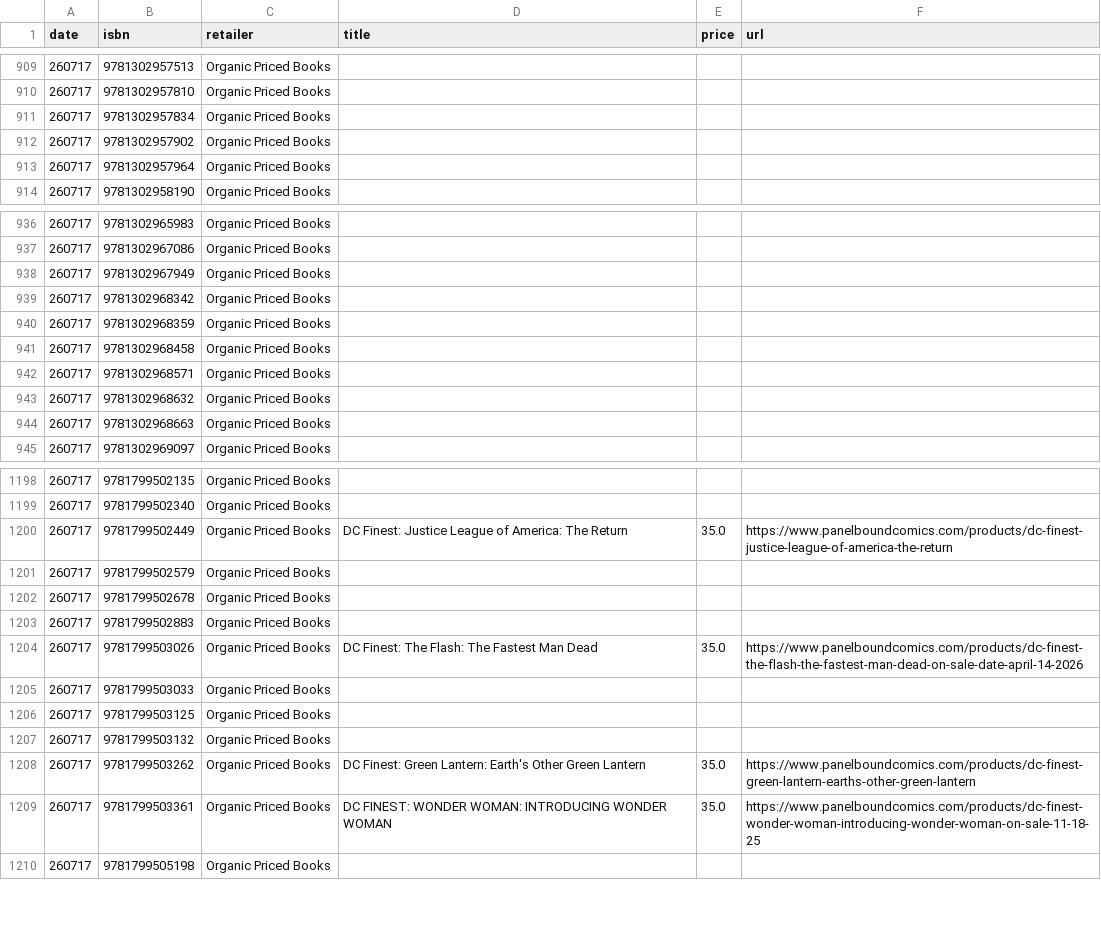
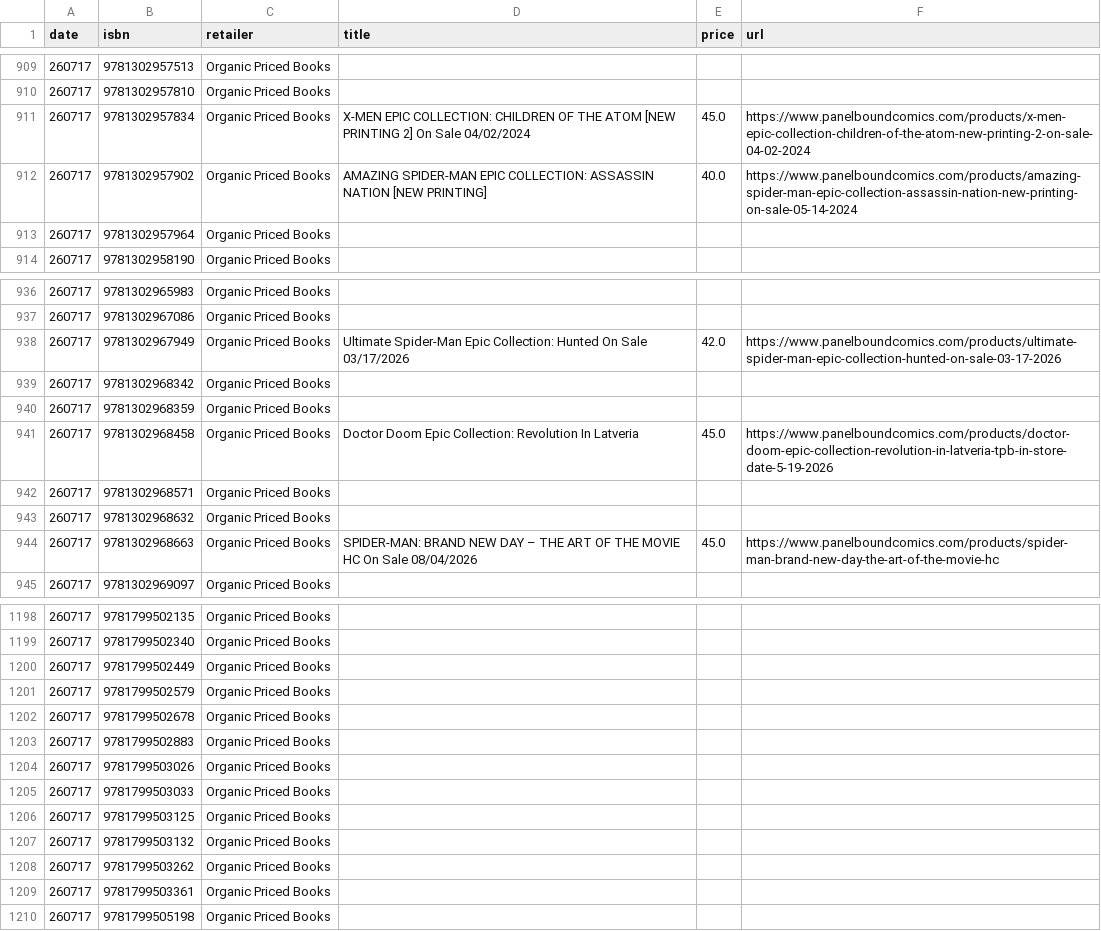
Before and after one commit to grayespinoza/graphic-novel-price-database, a CSV file: prices/prices_260717.csv, drawn as a sheet; only a part is shown, gaps mark what is left out; the diff covers the shown part only.

```diff
--- a/prices/prices_260717.csv
+++ b/prices/prices_260717.csv
@@ -910,4 +910,4 @@ date,isbn,retailer,title,price,url
 260717,9781302957810,Organic Priced Books,,,
-260717,9781302957834,Organic Priced Books,,,
-260717,9781302957902,Organic Priced Books,,,
+260717,9781302957834,Organic Priced Books,X-MEN EPIC COLLECTION: CHILDREN OF THE ATOM [NEW PRINTING 2] On Sale 04/02/2024,45.0,https://www.panelboundcomics.com/products/x-men-epic-collection-children-of-the-atom-new-printing-2-on-sale-04-02-2024
+260717,9781302957902,Organic Priced Books,AMAZING SPIDER-MAN EPIC COLLECTION: ASSASSIN NATION [NEW PRINTING],40.0,https://www.panelboundcomics.com/products/amazing-spider-man-epic-collection-assassin-nation-new-printing-on-sale-05-14-2024
 260717,9781302957964,Organic Priced Books,,,
@@ -937,9 +937,9 @@ date,isbn,retailer,title,price,url
 260717,9781302967086,Organic Priced Books,,,
-260717,9781302967949,Organic Priced Books,,,
+260717,9781302967949,Organic Priced Books,Ultimate Spider-Man Epic Collection: Hunted On Sale 03/17/2026,42.0,https://www.panelboundcomics.com/products/ultimate-spider-man-epic-collection-hunted-on-sale-03-17-2026
 260717,9781302968342,Organic Priced Books,,,
 260717,9781302968359,Organic Priced Books,,,
-260717,9781302968458,Organic Priced Books,,,
+260717,9781302968458,Organic Priced Books,Doctor Doom Epic Collection: Revolution In Latveria,45.0,https://www.panelboundcomics.com/products/doctor-doom-epic-collection-revolution-in-latveria-tpb-in-store-date-5-19-2026
 260717,9781302968571,Organic Priced Books,,,
 260717,9781302968632,Organic Priced Books,,,
-260717,9781302968663,Organic Priced Books,,,
+260717,9781302968663,Organic Priced Books,SPIDER-MAN: BRAND NEW DAY – THE ART OF THE MOVIE HC On Sale 08/04/2026,45.0,https://www.panelboundcomics.com/products/spider-man-brand-new-day-the-art-of-the-movie-hc
 260717,9781302969097,Organic Priced Books,,,
@@ -1199,3 +1199,3 @@ date,isbn,retailer,title,price,url
 260717,9781799502340,Organic Priced Books,,,
-260717,9781799502449,Organic Priced Books,DC Finest: Justice League of America: The Return,35.0,https://www.panelboundcomics.com/products/dc-finest-justice-league-of-america-the-return
+260717,9781799502449,Organic Priced Books,,,
 260717,9781799502579,Organic Priced Books,,,
@@ -1203,3 +1203,3 @@ date,isbn,retailer,title,price,url
 260717,9781799502883,Organic Priced Books,,,
-260717,9781799503026,Organic Priced Books,DC Finest: The Flash: The Fastest Man Dead,35.0,https://www.panelboundcomics.com/products/dc-finest-the-flash-the-fastest-man-dead-on-sale-date-april-14-2026
+260717,9781799503026,Organic Priced Books,,,
 260717,9781799503033,Organic Priced Books,,,
@@ -1207,4 +1207,4 @@ date,isbn,retailer,title,price,url
 260717,9781799503132,Organic Priced Books,,,
-260717,9781799503262,Organic Priced Books,DC Finest: Green Lantern: Earth's Other Green Lantern,35.0,https://www.panelboundcomics.com/products/dc-finest-green-lantern-earths-other-green-lantern
-260717,9781799503361,Organic Priced Books,DC FINEST: WONDER WOMAN: INTRODUCING WONDER WOMAN,35.0,https://www.panelboundcomics.com/products/dc-finest-wonder-woman-introducing-wonder-woman-on-sale-11-18-25
+260717,9781799503262,Organic Priced Books,,,
+260717,9781799503361,Organic Priced Books,,,
 260717,9781799505198,Organic Priced Books,,,
```
Also changed, not shown: 112 edited cells elsewhere in this file.
